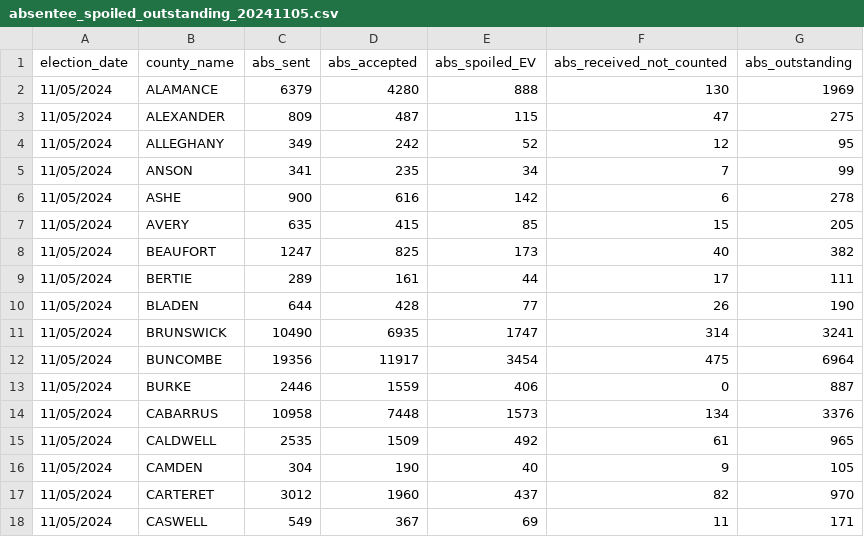
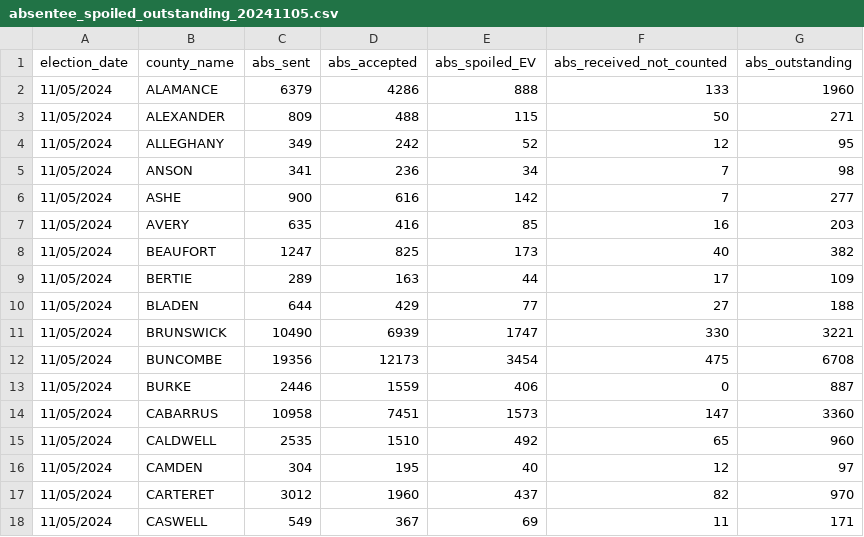
Before and after one commit to abcotvdata/NC-ballot-tracker-2024, a CSV file: absentee_spoiled_outstanding_20241105.csv, drawn as a sheet; only a part is shown; the diff covers the shown part only.

```diff
--- a/absentee_spoiled_outstanding_20241105.csv
+++ b/absentee_spoiled_outstanding_20241105.csv
@@ -1,17 +1,17 @@
 election_date,county_name,abs_sent,abs_accepted,abs_spoiled_EV,abs_received_not_counted,abs_outstanding
-11/05/2024,ALAMANCE,6379,4280,888,130,1969
-11/05/2024,ALEXANDER,809,487,115,47,275
+11/05/2024,ALAMANCE,6379,4286,888,133,1960
+11/05/2024,ALEXANDER,809,488,115,50,271
 11/05/2024,ALLEGHANY,349,242,52,12,95
-11/05/2024,ANSON,341,235,34,7,99
-11/05/2024,ASHE,900,616,142,6,278
-11/05/2024,AVERY,635,415,85,15,205
+11/05/2024,ANSON,341,236,34,7,98
+11/05/2024,ASHE,900,616,142,7,277
+11/05/2024,AVERY,635,416,85,16,203
 11/05/2024,BEAUFORT,1247,825,173,40,382
-11/05/2024,BERTIE,289,161,44,17,111
-11/05/2024,BLADEN,644,428,77,26,190
-11/05/2024,BRUNSWICK,10490,6935,1747,314,3241
-11/05/2024,BUNCOMBE,19356,11917,3454,475,6964
+11/05/2024,BERTIE,289,163,44,17,109
+11/05/2024,BLADEN,644,429,77,27,188
+11/05/2024,BRUNSWICK,10490,6939,1747,330,3221
+11/05/2024,BUNCOMBE,19356,12173,3454,475,6708
 11/05/2024,BURKE,2446,1559,406,0,887
-11/05/2024,CABARRUS,10958,7448,1573,134,3376
-11/05/2024,CALDWELL,2535,1509,492,61,965
-11/05/2024,CAMDEN,304,190,40,9,105
+11/05/2024,CABARRUS,10958,7451,1573,147,3360
+11/05/2024,CALDWELL,2535,1510,492,65,960
+11/05/2024,CAMDEN,304,195,40,12,97
 11/05/2024,CARTERET,3012,1960,437,82,970
```
Also changed, not shown: 135 edited cells elsewhere in this file, votes_cast.csv, 3 other files.
